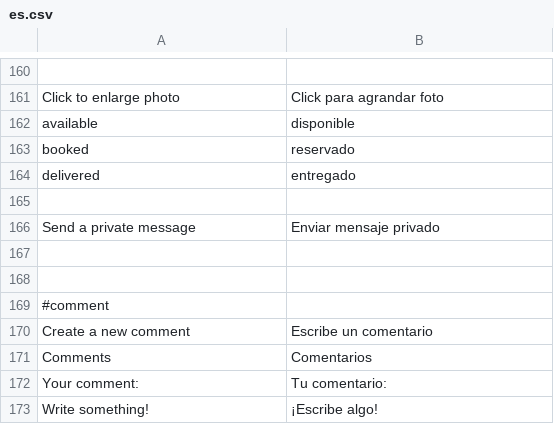
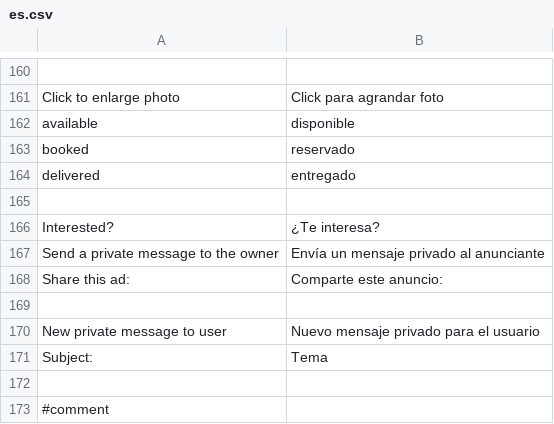
Before and after one commit to alabs/nolotiro, a CSV file: application/languages/es.csv, drawn as a sheet; only a part is shown, gaps mark what is left out; the shorter side is filled out with more unchanged rows; removed rows and columns are numbered as before the commit, all else as after; the diff names each change by its address in the sheet, - before the commit and + after, or states it on an @@ line.

Commit message:
Your commit message

```diff
--- a/application/languages/es.csv
+++ b/application/languages/es.csv
-row 166: Send a private message | Enviar mensaje privado
+row 166: Interested? | ¿Te interesa?
+row 167: Send a private message to the owner | Envía un mensaje privado al anunciante
+row 168: Share this ad: | Comparte este anuncio:
+row 170: New private message to user | Nuevo mensaje privado para el usuario
+row 171: Subject: | Tema
```
Also changed, not shown: 7 other files.
